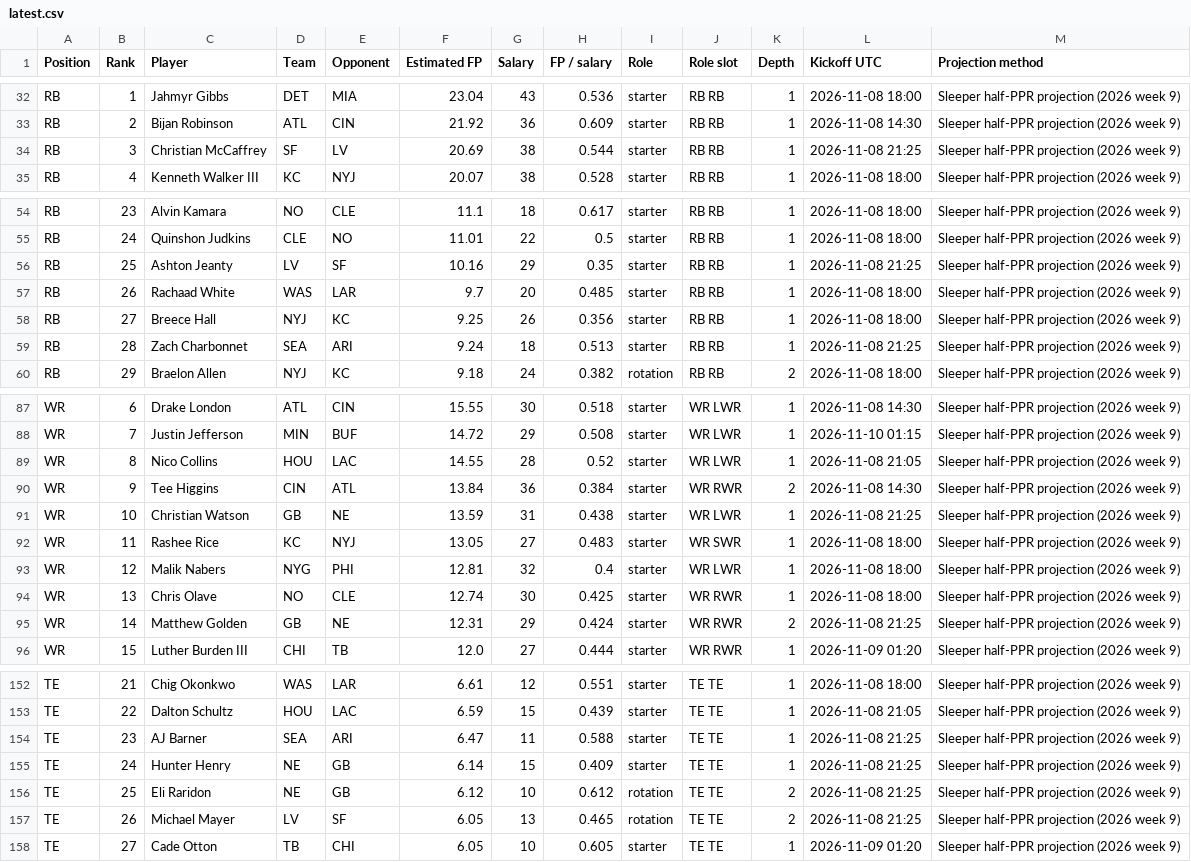
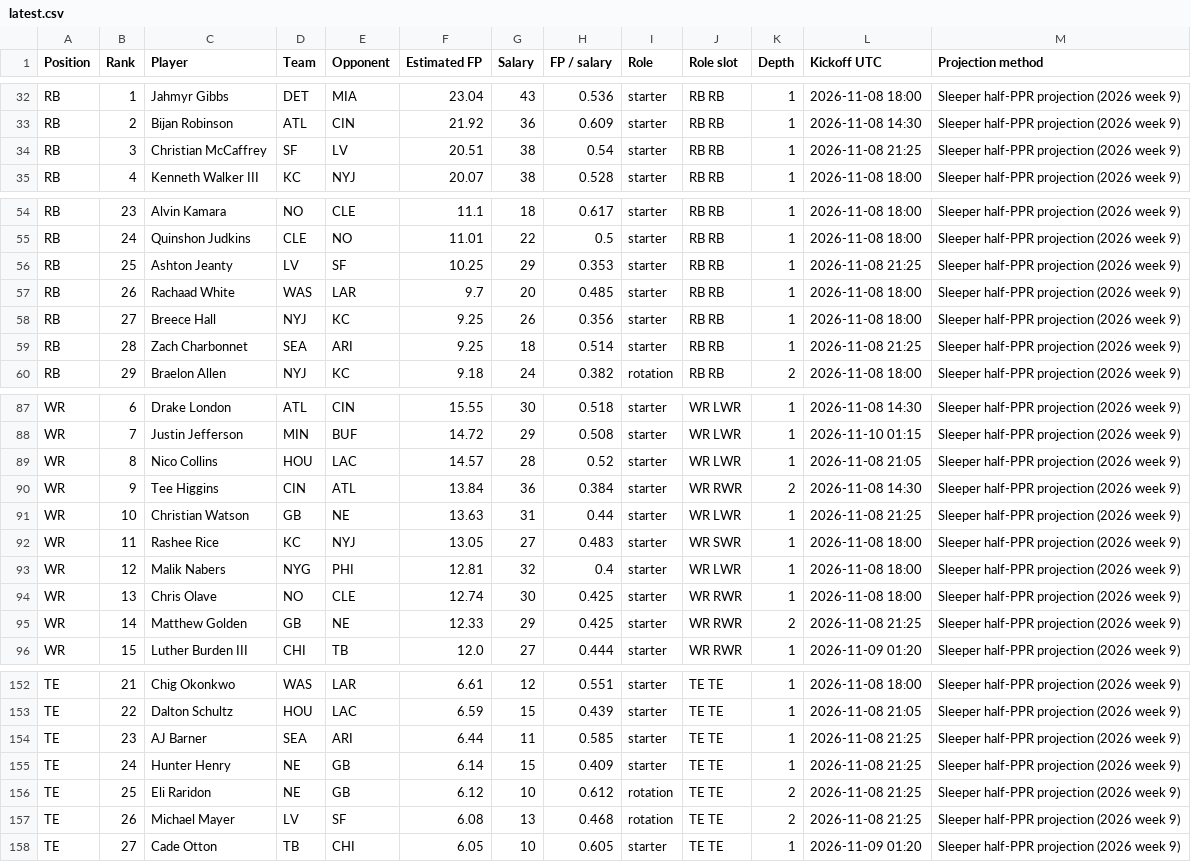
Before and after one commit to Dave356w/-nfl-top25-rankings, a CSV file: site/data/latest.csv, drawn as a sheet; only a part is shown, gaps mark what is left out; the diff covers the shown part only.

```diff
--- a/site/data/latest.csv
+++ b/site/data/latest.csv
@@ -33,3 +33,3 @@ RB,1,Jahmyr Gibbs,DET,MIA,23.04,43,0.536,starter,RB RB,1,2026-11-08 18:00,Sleepe
 RB,2,Bijan Robinson,ATL,CIN,21.92,36,0.609,starter,RB RB,1,2026-11-08 14:30,Sleeper half-PPR projection (2026 week 9)
-RB,3,Christian McCaffrey,SF,LV,20.69,38,0.544,starter,RB RB,1,2026-11-08 21:25,Sleeper half-PPR projection (2026 week 9)
+RB,3,Christian McCaffrey,SF,LV,20.51,38,0.54,starter,RB RB,1,2026-11-08 21:25,Sleeper half-PPR projection (2026 week 9)
 RB,4,Kenneth Walker III,KC,NYJ,20.07,38,0.528,starter,RB RB,1,2026-11-08 18:00,Sleeper half-PPR projection (2026 week 9)
@@ -55,6 +55,6 @@ RB,23,Alvin Kamara,NO,CLE,11.1,18,0.617,starter,RB RB,1,2026-11-08 18:00,Sleeper
 RB,24,Quinshon Judkins,CLE,NO,11.01,22,0.5,starter,RB RB,1,2026-11-08 18:00,Sleeper half-PPR projection (2026 week 9)
-RB,25,Ashton Jeanty,LV,SF,10.16,29,0.35,starter,RB RB,1,2026-11-08 21:25,Sleeper half-PPR projection (2026 week 9)
+RB,25,Ashton Jeanty,LV,SF,10.25,29,0.353,starter,RB RB,1,2026-11-08 21:25,Sleeper half-PPR projection (2026 week 9)
 RB,26,Rachaad White,WAS,LAR,9.7,20,0.485,starter,RB RB,1,2026-11-08 18:00,Sleeper half-PPR projection (2026 week 9)
 RB,27,Breece Hall,NYJ,KC,9.25,26,0.356,starter,RB RB,1,2026-11-08 18:00,Sleeper half-PPR projection (2026 week 9)
-RB,28,Zach Charbonnet,SEA,ARI,9.24,18,0.513,starter,RB RB,1,2026-11-08 21:25,Sleeper half-PPR projection (2026 week 9)
+RB,28,Zach Charbonnet,SEA,ARI,9.25,18,0.514,starter,RB RB,1,2026-11-08 21:25,Sleeper half-PPR projection (2026 week 9)
 RB,29,Braelon Allen,NYJ,KC,9.18,24,0.382,rotation,RB RB,2,2026-11-08 18:00,Sleeper half-PPR projection (2026 week 9)
@@ -88,5 +88,5 @@ WR,6,Drake London,ATL,CIN,15.55,30,0.518,starter,WR LWR,1,2026-11-08 14:30,Sleep
 WR,7,Justin Jefferson,MIN,BUF,14.72,29,0.508,starter,WR LWR,1,2026-11-10 01:15,Sleeper half-PPR projection (2026 week 9)
-WR,8,Nico Collins,HOU,LAC,14.55,28,0.52,starter,WR LWR,1,2026-11-08 21:05,Sleeper half-PPR projection (2026 week 9)
+WR,8,Nico Collins,HOU,LAC,14.57,28,0.52,starter,WR LWR,1,2026-11-08 21:05,Sleeper half-PPR projection (2026 week 9)
 WR,9,Tee Higgins,CIN,ATL,13.84,36,0.384,starter,WR RWR,2,2026-11-08 14:30,Sleeper half-PPR projection (2026 week 9)
-WR,10,Christian Watson,GB,NE,13.59,31,0.438,starter,WR LWR,1,2026-11-08 21:25,Sleeper half-PPR projection (2026 week 9)
+WR,10,Christian Watson,GB,NE,13.63,31,0.44,starter,WR LWR,1,2026-11-08 21:25,Sleeper half-PPR projection (2026 week 9)
 WR,11,Rashee Rice,KC,NYJ,13.05,27,0.483,starter,WR SWR,1,2026-11-08 18:00,Sleeper half-PPR projection (2026 week 9)
@@ -94,3 +94,3 @@ WR,12,Malik Nabers,NYG,PHI,12.81,32,0.4,starter,WR LWR,1,2026-11-08 18:00,Sleepe
 WR,13,Chris Olave,NO,CLE,12.74,30,0.425,starter,WR RWR,1,2026-11-08 18:00,Sleeper half-PPR projection (2026 week 9)
-WR,14,Matthew Golden,GB,NE,12.31,29,0.424,starter,WR RWR,2,2026-11-08 21:25,Sleeper half-PPR projection (2026 week 9)
+WR,14,Matthew Golden,GB,NE,12.33,29,0.425,starter,WR RWR,2,2026-11-08 21:25,Sleeper half-PPR projection (2026 week 9)
 WR,15,Luther Burden III,CHI,TB,12.0,27,0.444,starter,WR RWR,1,2026-11-09 01:20,Sleeper half-PPR projection (2026 week 9)
@@ -153,6 +153,6 @@ TE,21,Chig Okonkwo,WAS,LAR,6.61,12,0.551,starter,TE TE,1,2026-11-08 18:00,Sleepe
 TE,22,Dalton Schultz,HOU,LAC,6.59,15,0.439,starter,TE TE,1,2026-11-08 21:05,Sleeper half-PPR projection (2026 week 9)
-TE,23,AJ Barner,SEA,ARI,6.47,11,0.588,starter,TE TE,1,2026-11-08 21:25,Sleeper half-PPR projection (2026 week 9)
+TE,23,AJ Barner,SEA,ARI,6.44,11,0.585,starter,TE TE,1,2026-11-08 21:25,Sleeper half-PPR projection (2026 week 9)
 TE,24,Hunter Henry,NE,GB,6.14,15,0.409,starter,TE TE,1,2026-11-08 21:25,Sleeper half-PPR projection (2026 week 9)
 TE,25,Eli Raridon,NE,GB,6.12,10,0.612,rotation,TE TE,2,2026-11-08 21:25,Sleeper half-PPR projection (2026 week 9)
-TE,26,Michael Mayer,LV,SF,6.05,13,0.465,rotation,TE TE,2,2026-11-08 21:25,Sleeper half-PPR projection (2026 week 9)
+TE,26,Michael Mayer,LV,SF,6.08,13,0.468,rotation,TE TE,2,2026-11-08 21:25,Sleeper half-PPR projection (2026 week 9)
 TE,27,Cade Otton,TB,CHI,6.05,10,0.605,starter,TE TE,1,2026-11-09 01:20,Sleeper half-PPR projection (2026 week 9)
```
Also changed, not shown: 4 added rows, 4 removed rows and 39 edited cells elsewhere in this file, site/data/lineup/latest.csv, 29 other files.
